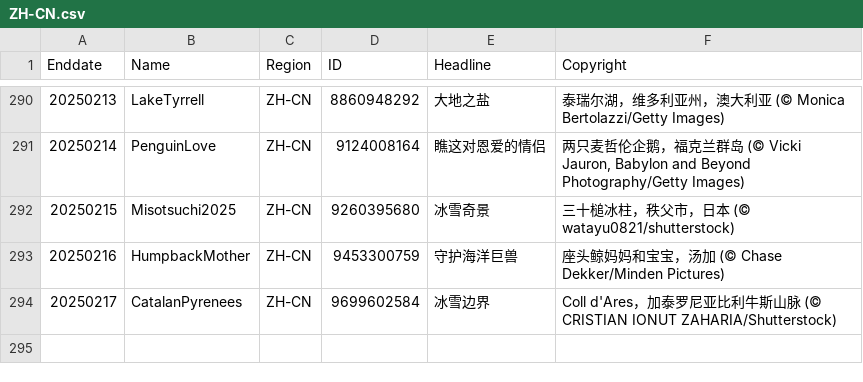
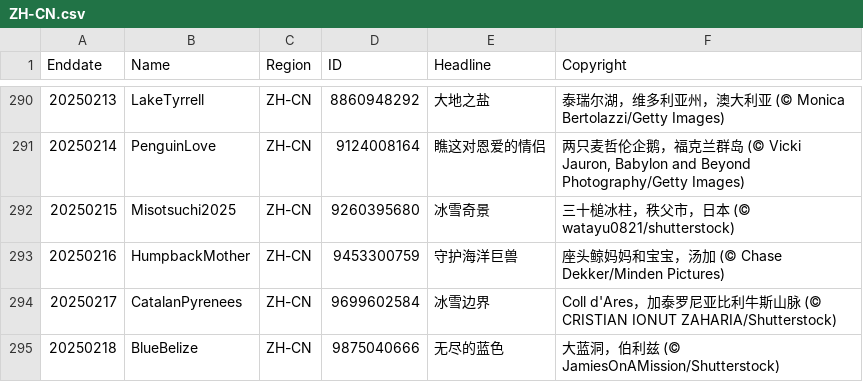
Before and after one commit to taumasyang/imageArchive, a CSV file: metadata/ZH-CN.csv, drawn as a sheet; only a part is shown, gaps mark what is left out; the diff names each change by its address in the sheet, - before the commit and + after, or states it on an @@ line.

```diff
--- a/metadata/ZH-CN.csv
+++ b/metadata/ZH-CN.csv
+row 295: 20250218 | BlueBelize | ZH-CN | 9875040666 | 无尽的蓝色 | 大蓝洞，伯利兹 (© JamiesOnAMission/Shutterstock)
```
Also changed, not shown: metadata/EN-CA.csv, metadata/EN-GB.csv, 10 other files.
